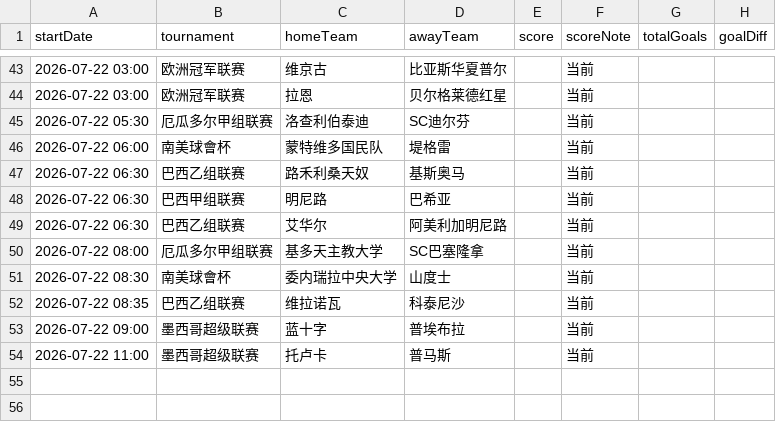
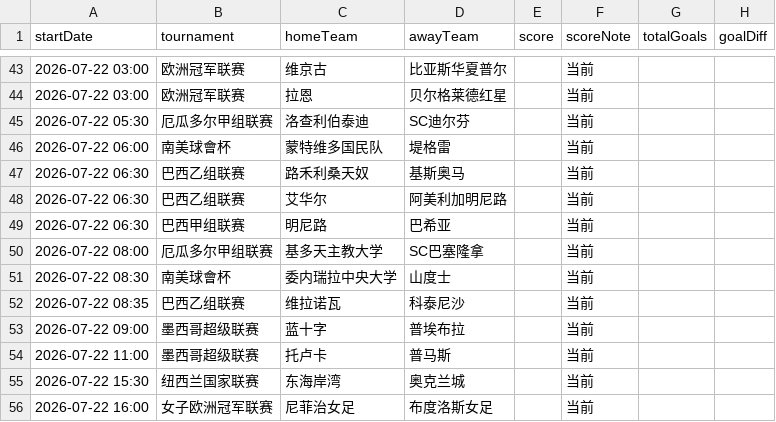
Before and after one commit to 52483588/goal_football_app, a CSV file: scores_now.csv, drawn as a sheet; only a part is shown, gaps mark what is left out; the diff covers the shown part only.

```diff
--- a/scores_now.csv
+++ b/scores_now.csv
@@ -47,4 +47,4 @@
 2026-07-22 06:30,巴西乙组联赛,路禾利桑天奴,基斯奥马,,当前,,
+2026-07-22 06:30,巴西乙组联赛,艾华尔,阿美利加明尼路,,当前,,
 2026-07-22 06:30,巴西甲组联赛,明尼路,巴希亚,,当前,,
-2026-07-22 06:30,巴西乙组联赛,艾华尔,阿美利加明尼路,,当前,,
 2026-07-22 08:00,厄瓜多尔甲组联赛,基多天主教大学,SC巴塞隆拿,,当前,,
@@ -54 +54,3 @@
 2026-07-22 11:00,墨西哥超级联赛,托卢卡,普马斯,,当前,,
+2026-07-22 15:30,纽西兰国家联赛,东海岸湾,奥克兰城,,当前,,
+2026-07-22 16:00,女子欧洲冠军联赛,尼菲治女足,布度洛斯女足,,当前,,
```
Also changed, not shown: 9 moved rows and 3 edited cells elsewhere in this file, scripts/docs/stats.csv, 19 other files.
